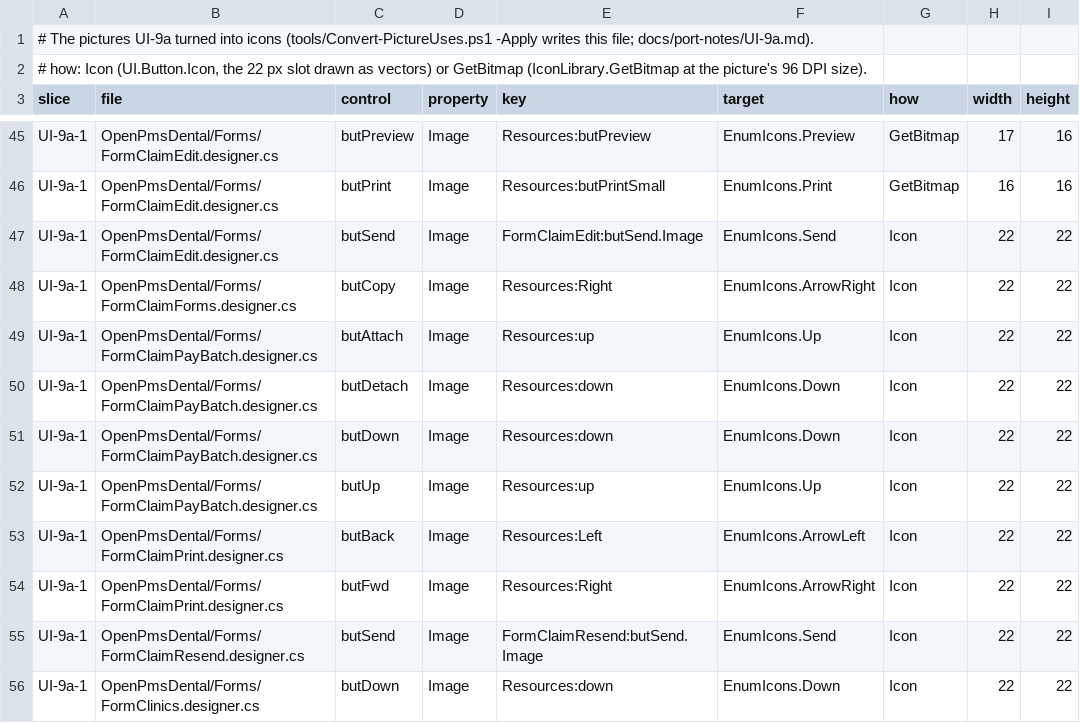
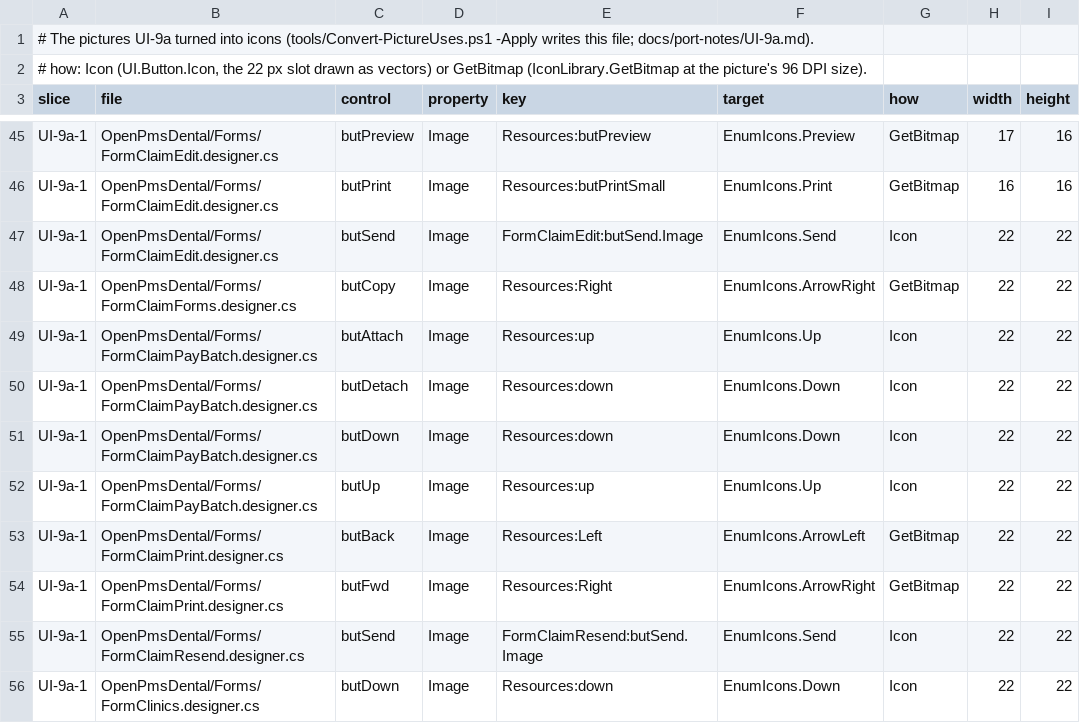
Before and after one commit to Marysville-Dental-Center/OpenPMS-Dental, a TSV file: icons/picture-converted.tsv, drawn as a sheet; only a part is shown, gaps mark what is left out.

```diff
--- a/icons/picture-converted.tsv
+++ b/icons/picture-converted.tsv
@@ -47,3 +47,3 @@ UI-9a-1	OpenPmsDental/Forms/FormClaimEdit.designer.cs	butPrint	Image	Resources:b
 UI-9a-1	OpenPmsDental/Forms/FormClaimEdit.designer.cs	butSend	Image	FormClaimEdit:butSend.Image	EnumIcons.Send	Icon	22	22
-UI-9a-1	OpenPmsDental/Forms/FormClaimForms.designer.cs	butCopy	Image	Resources:Right	EnumIcons.ArrowRight	Icon	22	22
+UI-9a-1	OpenPmsDental/Forms/FormClaimForms.designer.cs	butCopy	Image	Resources:Right	EnumIcons.ArrowRight	GetBitmap	22	22
 UI-9a-1	OpenPmsDental/Forms/FormClaimPayBatch.designer.cs	butAttach	Image	Resources:up	EnumIcons.Up	Icon	22	22
@@ -52,4 +52,4 @@ UI-9a-1	OpenPmsDental/Forms/FormClaimPayBatch.designer.cs	butDown	Image	Resource
 UI-9a-1	OpenPmsDental/Forms/FormClaimPayBatch.designer.cs	butUp	Image	Resources:up	EnumIcons.Up	Icon	22	22
-UI-9a-1	OpenPmsDental/Forms/FormClaimPrint.designer.cs	butBack	Image	Resources:Left	EnumIcons.ArrowLeft	Icon	22	22
-UI-9a-1	OpenPmsDental/Forms/FormClaimPrint.designer.cs	butFwd	Image	Resources:Right	EnumIcons.ArrowRight	Icon	22	22
+UI-9a-1	OpenPmsDental/Forms/FormClaimPrint.designer.cs	butBack	Image	Resources:Left	EnumIcons.ArrowLeft	GetBitmap	22	22
+UI-9a-1	OpenPmsDental/Forms/FormClaimPrint.designer.cs	butFwd	Image	Resources:Right	EnumIcons.ArrowRight	GetBitmap	22	22
 UI-9a-1	OpenPmsDental/Forms/FormClaimResend.designer.cs	butSend	Image	FormClaimResend:butSend.Image	EnumIcons.Send	Icon	22	22
```
Also changed, not shown: 3 other files.
